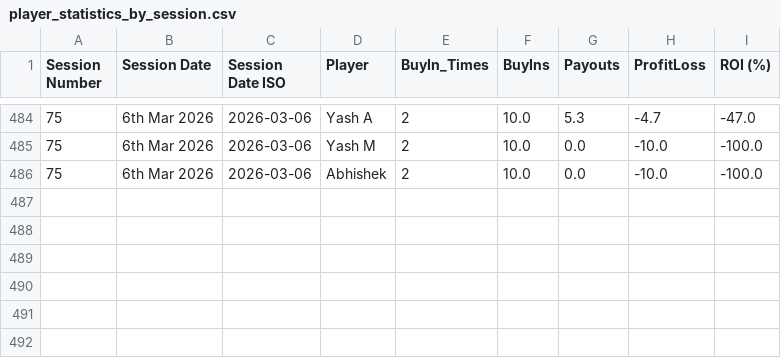
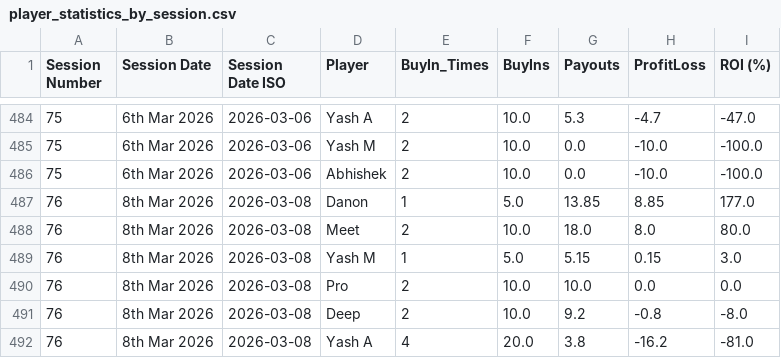
Before and after one commit to meet989898/Poker-Stats, a CSV file: player_statistics_by_session.csv, drawn as a sheet; only a part is shown, gaps mark what is left out.

```diff
--- a/player_statistics_by_session.csv
+++ b/player_statistics_by_session.csv
@@ -486 +486,7 @@ Session Number,Session Date,Session Date ISO,Player,BuyIn_Times,BuyIns,Payouts,P
 75,6th Mar 2026,2026-03-06,Abhishek,2,10.0,0.0,-10.0,-100.0
+76,8th Mar 2026,2026-03-08,Danon,1,5.0,13.85,8.85,177.0
+76,8th Mar 2026,2026-03-08,Meet,2,10.0,18.0,8.0,80.0
+76,8th Mar 2026,2026-03-08,Yash M,1,5.0,5.15,0.15,3.0
+76,8th Mar 2026,2026-03-08,Pro,2,10.0,10.0,0.0,0.0
+76,8th Mar 2026,2026-03-08,Deep,2,10.0,9.2,-0.8,-8.0
+76,8th Mar 2026,2026-03-08,Yash A,4,20.0,3.8,-16.2,-81.0
```
Also changed, not shown: session_statistics_by_session.csv.
